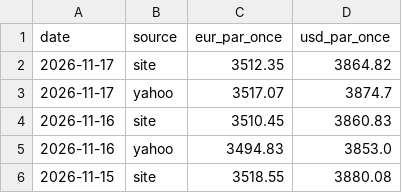
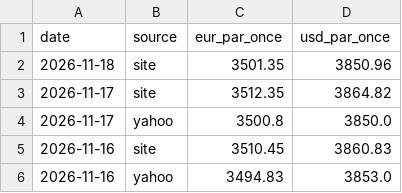
Before and after one commit to Zecat26/suivi-or, a CSV file: data/csv/once_or.csv, drawn as a sheet; only a part is shown; the shorter side is filled out with more unchanged rows.

```diff
--- a/data/csv/once_or.csv
+++ b/data/csv/once_or.csv
@@ -1,4 +1,5 @@
 date,source,eur_par_once,usd_par_once
+2026-11-18,site,3501.35,3850.96
 2026-11-17,site,3512.35,3864.82
-2026-11-17,yahoo,3517.07,3874.7
+2026-11-17,yahoo,3500.8,3850.0
 2026-11-16,site,3510.45,3860.83
```
Also changed, not shown: data/csv/prix_site.csv, data/excel/once_or.csv, 3 other files.
